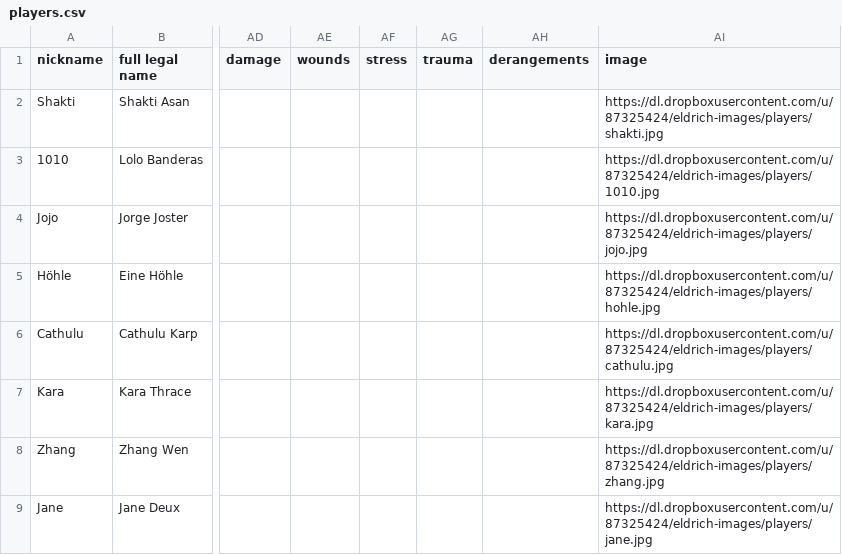
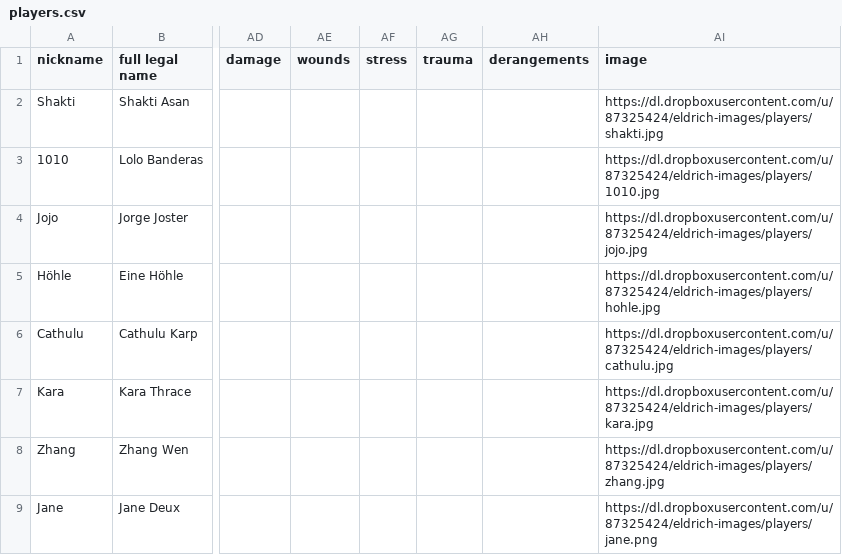
Before and after one commit to nerdhaus/eldrich, a CSV file: web/modules/custom/ep_import/characters/players.csv, drawn as a sheet; only a part is shown, gaps mark what is left out; the diff names each change by its address in the sheet, - before the commit and + after, or states it on an @@ line.

```diff
--- a/web/modules/custom/ep_import/characters/players.csv
+++ b/web/modules/custom/ep_import/characters/players.csv
-AI9 (image): https://dl.dropboxusercontent.com/u/87325424/eldrich-images/players/jane.jpg
+AI9 (image): https://dl.dropboxusercontent.com/u/87325424/eldrich-images/players/jane.png
```
Also changed, not shown: 4 other files.
